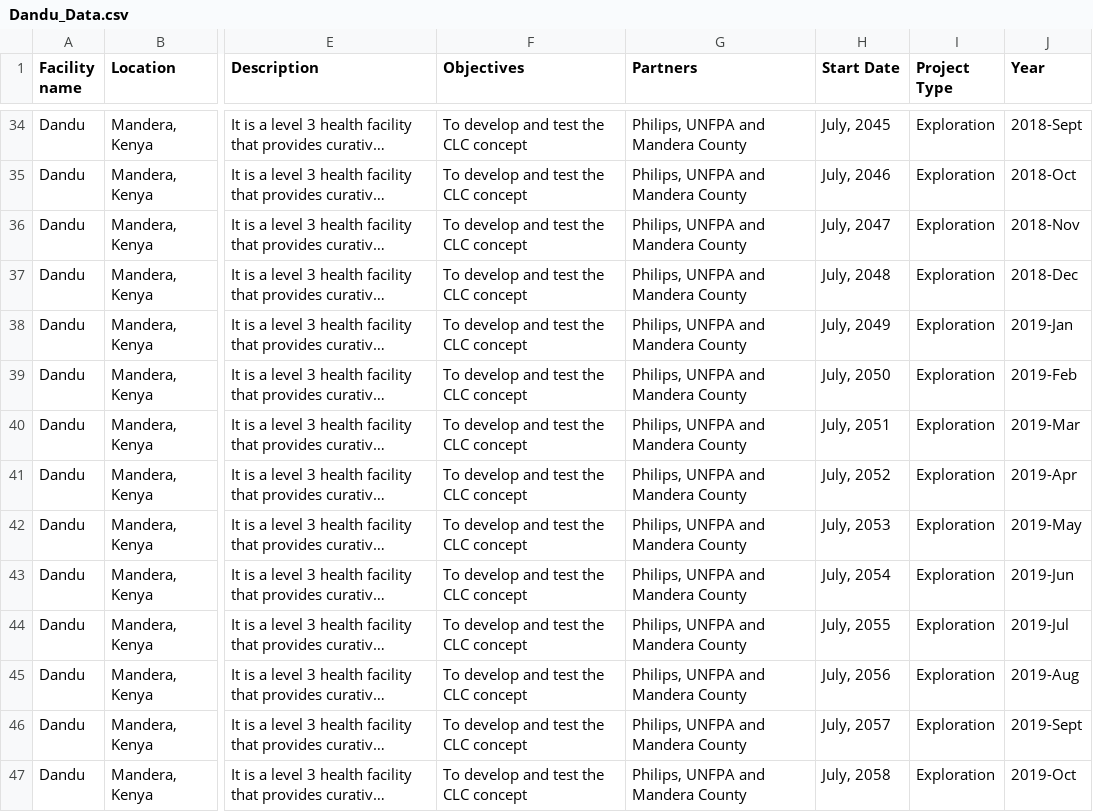
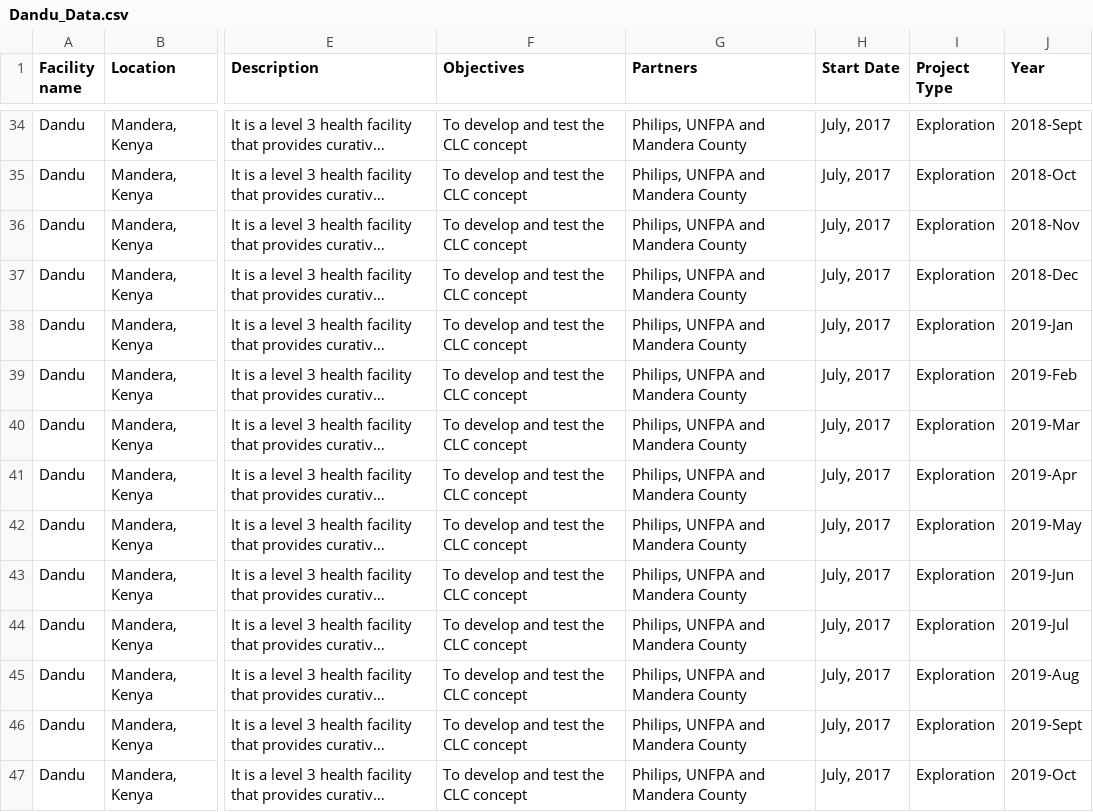
Before and after one commit to kariukikimani/PHC_FEB2022_Version_Three, a CSV file: data/Dandu_Data.csv, drawn as a sheet; only a part is shown, gaps mark what is left out; long unchanged cells end in …; the diff covers the shown part only; the diff names each change by its address in the sheet, - before the commit and + after, or states it on an @@ line.

```diff
--- a/data/Dandu_Data.csv
+++ b/data/Dandu_Data.csv
-H34 (Start Date): July, 2045
+H34 (Start Date): July, 2017
-H35 (Start Date): July, 2046
+H35 (Start Date): July, 2017
-H36 (Start Date): July, 2047
+H36 (Start Date): July, 2017
-H37 (Start Date): July, 2048
+H37 (Start Date): July, 2017
-H38 (Start Date): July, 2049
+H38 (Start Date): July, 2017
-H39 (Start Date): July, 2050
+H39 (Start Date): July, 2017
-H40 (Start Date): July, 2051
+H40 (Start Date): July, 2017
-H41 (Start Date): July, 2052
+H41 (Start Date): July, 2017
-H42 (Start Date): July, 2053
+H42 (Start Date): July, 2017
-H43 (Start Date): July, 2054
+H43 (Start Date): July, 2017
-H44 (Start Date): July, 2055
+H44 (Start Date): July, 2017
-H45 (Start Date): July, 2056
+H45 (Start Date): July, 2017
-H46 (Start Date): July, 2057
+H46 (Start Date): July, 2017
-H47 (Start Date): July, 2058
+H47 (Start Date): July, 2017
```
Also changed, not shown: 7 added rows, 1 removed row and 47 edited cells elsewhere in this file, data/Emali_Data.csv, data/Githurai_Data.csv, 17 other files.
